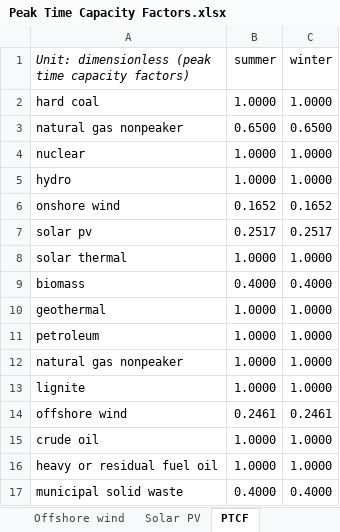
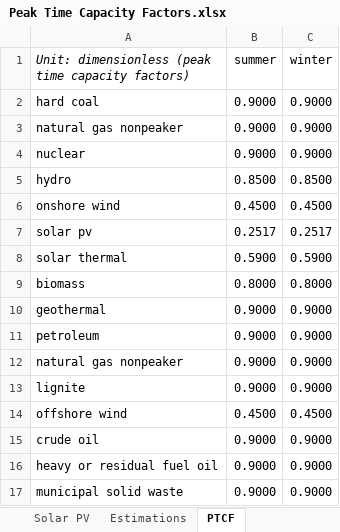
Before and after one commit to EnergyInnovation/eps-brazil, an Excel workbook: InputData/elec/PTCF/Peak Time Capacity Factors.xlsx, sheet PTCF, drawn as a sheet; values as stored, in another font and other column widths than the file's, no borders; the diff names each change by its address in the sheet, - before the commit and + after, or states it on an @@ line.

Commit message:
Revised PTCF

```diff
--- a/InputData/elec/PTCF/Peak Time Capacity Factors.xlsx (sheet PTCF)
+++ b/InputData/elec/PTCF/Peak Time Capacity Factors.xlsx (sheet PTCF)
+sheet tab: Estimations
-B2 (summer): 1.0000
+B2 (summer): 0.9000
-C2 (winter): 1.0000
+C2 (winter): 0.9000
-B3 (summer): 0.6500
+B3 (summer): 0.9000
-C3 (winter): 0.6500
+C3 (winter): 0.9000
-B4 (summer): 1.0000
+B4 (summer): 0.9000
-C4 (winter): 1.0000
+C4 (winter): 0.9000
-B5 (summer): 1.0000
+B5 (summer): 0.8500
-C5 (winter): 1.0000
+C5 (winter): 0.8500
-B6 (summer): 0.1652
+B6 (summer): 0.4500
-C6 (winter): 0.1652
+C6 (winter): 0.4500
-B8 (summer): 1.0000
+B8 (summer): 0.5900
-C8 (winter): 1.0000
+C8 (winter): 0.5900
-B9 (summer): 0.4000
+B9 (summer): 0.8000
-C9 (winter): 0.4000
+C9 (winter): 0.8000
-B10:B13 (summer): 1.0000
+B10:B13 (summer): 0.9000
-C10:C13 (winter): 1.0000
+C10:C13 (winter): 0.9000
-B14 (summer): 0.2461
+B14 (summer): 0.4500
-C14 (winter): 0.2461
+C14 (winter): 0.4500
-B15:B16 (summer): 1.0000
+B15:B16 (summer): 0.9000
-C15:C16 (winter): 1.0000
+C15:C16 (winter): 0.9000
-B17 (summer): 0.4000
+B17 (summer): 0.9000
-C17 (winter): 0.4000
+C17 (winter): 0.9000
```
Also changed, not shown: formulas that keep their value, charts or pictures, 1 other file.
